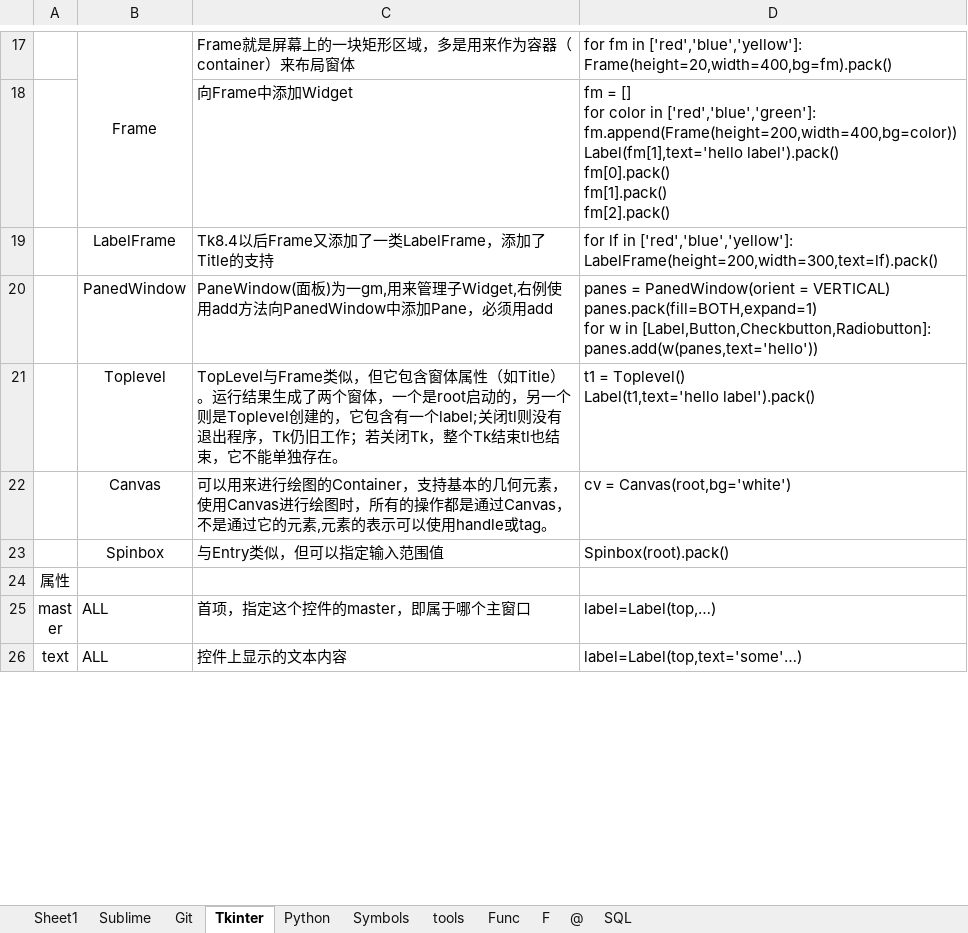
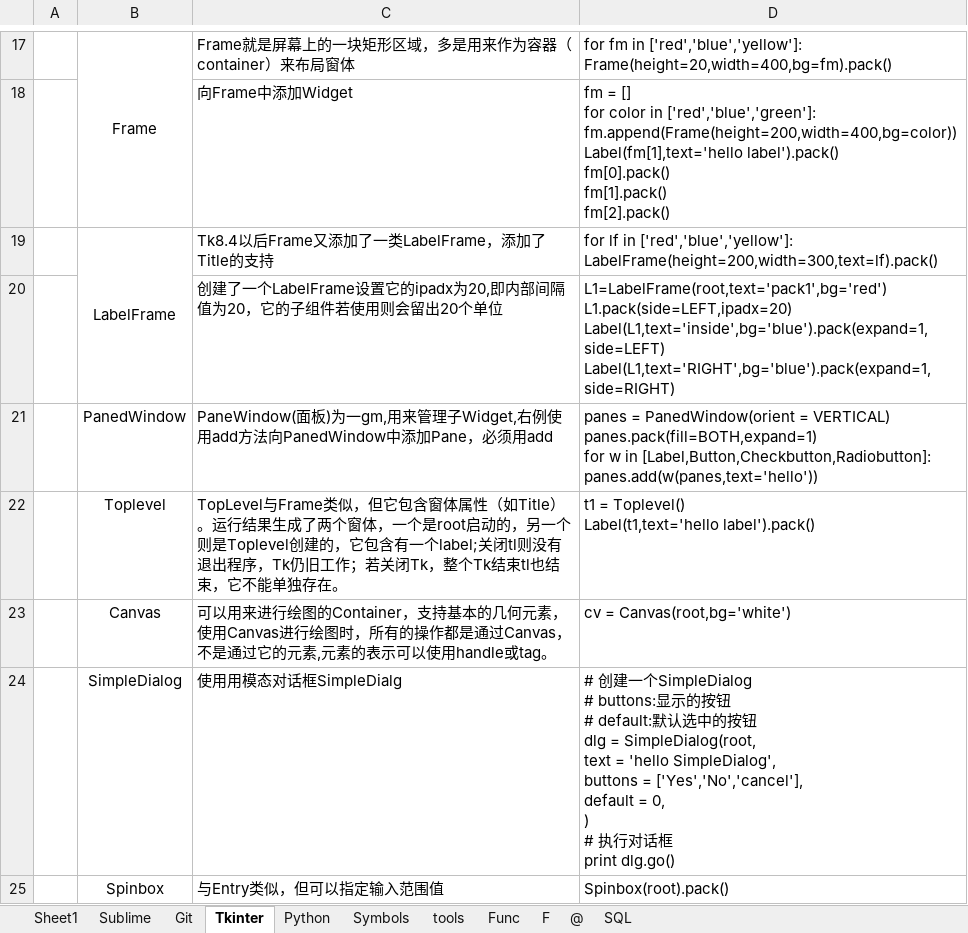
Before and after one commit to kuiwa/learngit, an Excel workbook: Python2.7/Python summary-filter.xlsx, sheet Tkinter, drawn as a sheet; only a part is shown, gaps mark what is left out; the shorter side is filled out with more unchanged rows; values as stored, in another font and other column widths than the file's, no borders; ↵ is a line break in a cell; the diff covers the shown part only; the diff names each change by its address in the sheet, - before the commit and + after, or states it on an @@ line.

Commit message:
finish Tkinter

```diff
--- a/Python2.7/Python summary-filter.xlsx (sheet Tkinter)
+++ b/Python2.7/Python summary-filter.xlsx (sheet Tkinter)
+B19:B20 merged
+row 20:  |  | 创建了一个LabelFrame设置它的ipadx为20,即内部间隔值为20，它的子组件若使用则会留出20个单位 | L1=LabelFrame(root,text='pack1',bg='red') ↵ L1.pack(side=LEFT,ipadx=20) ↵ Label(L1,text='inside',bg='blue').pack(expand=1,side=LEFT) ↵ Label(L1,text='RIGHT',bg='blue').pack(expand=1,side=RIGHT)
+row 24:  | SimpleDialog | 使用用模态对话框SimpleDialg | # 创建一个SimpleDialog ↵ # buttons:显示的按钮 ↵ # default:默认选中的按钮 ↵ dlg = SimpleDialog(root, ↵ text = 'hello SimpleDialog', ↵ buttons = ['Yes','No','cancel'], ↵ default = 0, ↵ ) ↵ # 执行对话框 ↵ print dlg.go()
```
Also changed, not shown: 63 added rows and 4 edited cells elsewhere in this sheet, formulas that keep their value, 15 other files.
